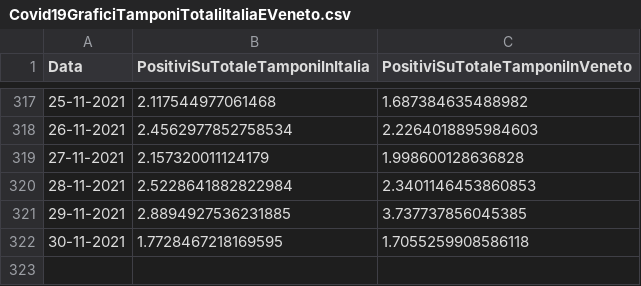
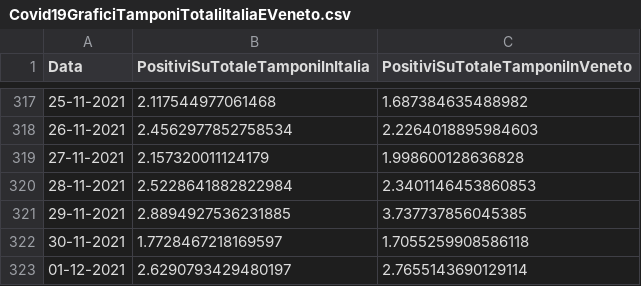
Before and after one commit to DigitalChriAri/Covid, a CSV file: Covid19GraficiTamponiTotaliItaliaEVeneto.csv, drawn as a sheet; only a part is shown, gaps mark what is left out.

```diff
--- a/Covid19GraficiTamponiTotaliItaliaEVeneto.csv
+++ b/Covid19GraficiTamponiTotaliItaliaEVeneto.csv
@@ -321,2 +321,3 @@ Data,PositiviSuTotaleTamponiInItalia,PositiviSuTotaleTamponiInVeneto
 29-11-2021,2.8894927536231885,3.737737856045385
-30-11-2021,1.7728467218169595,1.7055259908586118
+30-11-2021,1.7728467218169597,1.7055259908586118
+01-12-2021,2.6290793429480197,2.7655143690129114
```
Also changed, not shown: Covid19GraficiItaliaEVeneto.csv.
